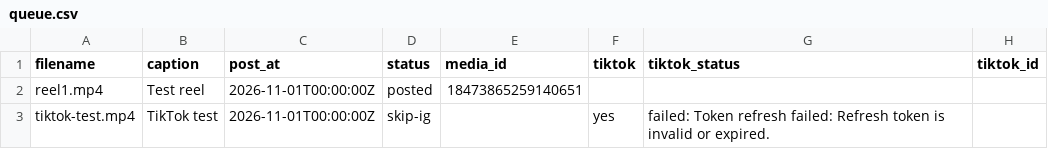
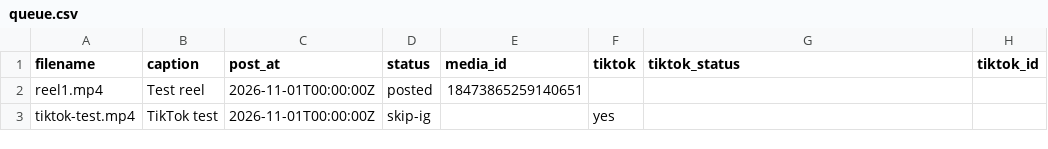
Before and after one commit to lucymuhammad968-del/noafel-reel-automation, a CSV file: queue.csv, drawn as a sheet.

Commit message:
Clean up TikTok status in queue.csv
Removed invalid token error message from TikTok status.

```diff
--- a/queue.csv
+++ b/queue.csv
@@ -2,2 +2,2 @@ filename,caption,post_at,status,media_id,tiktok,tiktok_status,tiktok_id
 reel1.mp4,Test reel,2026-11-01T00:00:00Z,posted,18473865259140651,,,
-tiktok-test.mp4,TikTok test,2026-11-01T00:00:00Z,skip-ig,,yes,failed: Token refresh failed: Refresh token is invalid or expired.,
+tiktok-test.mp4,TikTok test,2026-11-01T00:00:00Z,skip-ig,,yes,,
```
